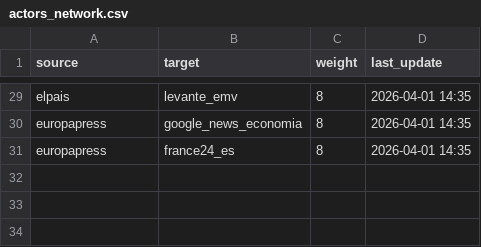
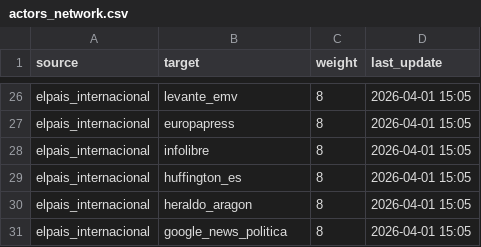
Before and after one commit to mcasrom/narrative-radar, a CSV file: data/processed/actors_network.csv, drawn as a sheet; only a part is shown, gaps mark what is left out; removed rows and columns are numbered as before the commit, all else as after; the diff covers the shown part only; the diff names each change by its address in the sheet, - before the commit and + after, or states it on an @@ line.

```diff
--- a/data/processed/actors_network.csv
+++ b/data/processed/actors_network.csv
-A26 (source): elpais
+A26 (source): elpais_internacional
-D26 (last_update): 2026-04-01 14:35
+D26 (last_update): 2026-04-01 15:05
+row 27: elpais_internacional | europapress | 8 | 2026-04-01 15:05
+row 28: elpais_internacional | infolibre | 8 | 2026-04-01 15:05
+row 29: elpais_internacional | huffington_es | 8 | 2026-04-01 15:05
+row 30: elpais_internacional | heraldo_aragon | 8 | 2026-04-01 15:05
-A31 (source): europapress
+A31 (source): elpais_internacional
-B31 (target): google_news_economia
+B31 (target): google_news_politica
-D31 (last_update): 2026-04-01 14:35
+D31 (last_update): 2026-04-01 15:05
-row 31: europapress | france24_es | 8 | 2026-04-01 14:35
```
Also changed, not shown: 8 added rows, 11 removed rows and 20 edited cells elsewhere in this file, data/processed/agenda_score.csv, data/processed/coordination_alerts.csv, 27 other files.
